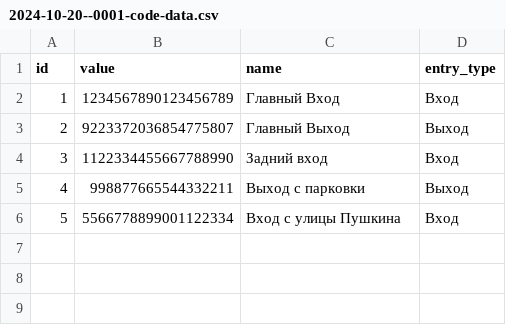
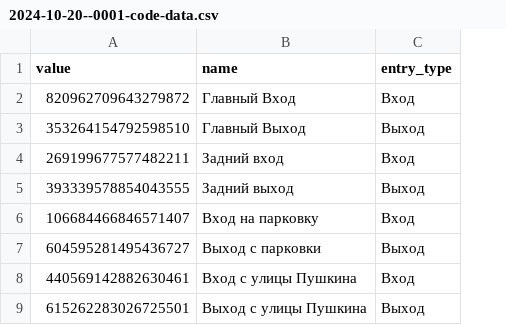
Before and after one commit to indx0/S-Pass-Backend, a CSV file: src/main/resources/db.changelog/data/csv/2024-10-20--0001-code-data.csv, drawn as a sheet; removed rows and columns are numbered as before the commit, all else as after; the diff names each change by its address in the sheet, - before the commit and + after, or states it on an @@ line.

Commit message:
More data

```diff
--- a/src/main/resources/db.changelog/data/csv/2024-10-20--0001-code-data.csv
+++ b/src/main/resources/db.changelog/data/csv/2024-10-20--0001-code-data.csv
-column A (id), rows 2-6: 1 | 2 | 3 | 4 | 5
-A2 (value): 1234567890123456789
+A2 (value): 820962709643279872
-A3 (value): 9223372036854775807
+A3 (value): 353264154792598510
-A4 (value): 1122334455667788990
+A4 (value): 269199677577482211
+row 5: 393339578854043555 | Задний выход | Выход
+row 6: 106684466846571407 | Вход на парковку | Вход
-A7 (value): 998877665544332211
+A7 (value): 604595281495436727
-A8 (value): 5566778899001122334
+A8 (value): 440569142882630461
+row 9: 615262283026725501 | Выход с улицы Пушкина | Выход
```
Also changed, not shown: 1 other file.
